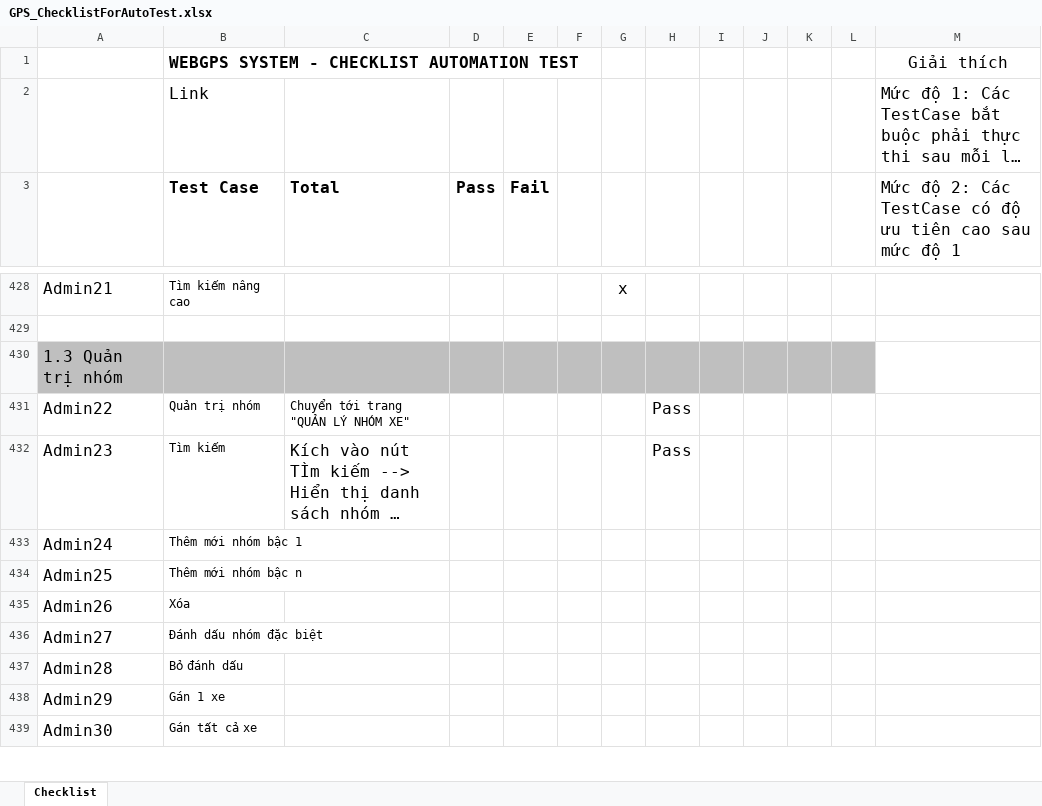
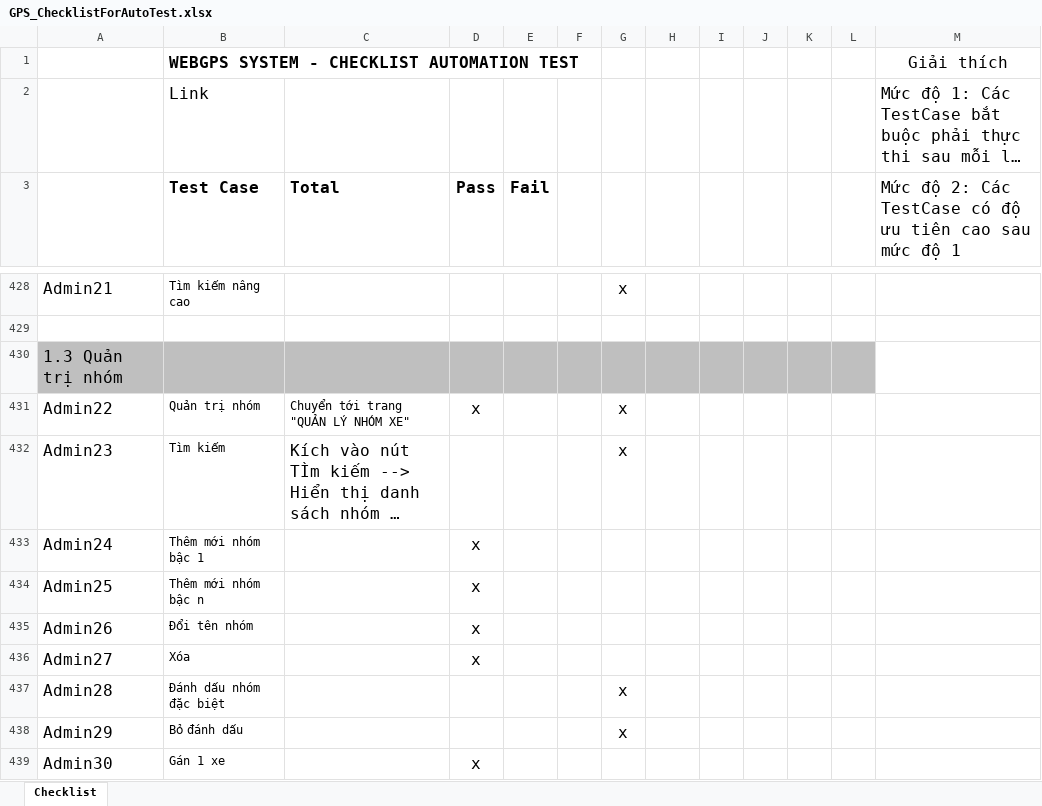
Before and after one commit to truongvck3313/ba_gpsv2, an Excel workbook: GPS_ChecklistForAutoTest.xlsx, sheet Checklist, drawn as a sheet; only a part is shown, gaps mark what is left out; long unchanged cells end in …; values as stored, in another font and other column widths than the file's, no borders; the diff covers the shown part only; the diff names each change by its address in the sheet, - before the commit and + after, or states it on an @@ line.

```diff
--- a/GPS_ChecklistForAutoTest.xlsx (sheet Checklist)
+++ b/GPS_ChecklistForAutoTest.xlsx (sheet Checklist)
-D431 (Pass): (empty)
+D431 (Pass): x
-G431:G432: (empty)
+G431:G432: x
-H431:H432: Pass
+H431:H432: (empty)
-D433:D436 (Pass): (empty)
+D433:D436 (Pass): x
-B435 (Test Case): Xóa
+B435 (Test Case): Đổi tên nhóm
-B436 (Test Case): Đánh dấu nhóm đặc biệt
+B436 (Test Case): Xóa
-B437 (Test Case): Bỏ đánh dấu
+B437 (Test Case): Đánh dấu nhóm đặc biệt
-G437:G438: (empty)
+G437:G438: x
-B438 (Test Case): Gán 1 xe
+B438 (Test Case): Bỏ đánh dấu
-B439 (Test Case): Gán tất cả xe
+B439 (Test Case): Gán 1 xe
-D439 (Pass): (empty)
+D439 (Pass): x
```
Also changed, not shown: 6 added rows, 5 removed rows and 17 edited cells elsewhere in this sheet, bangluudulieu_tamthoi.xlsx, 8 other files.
